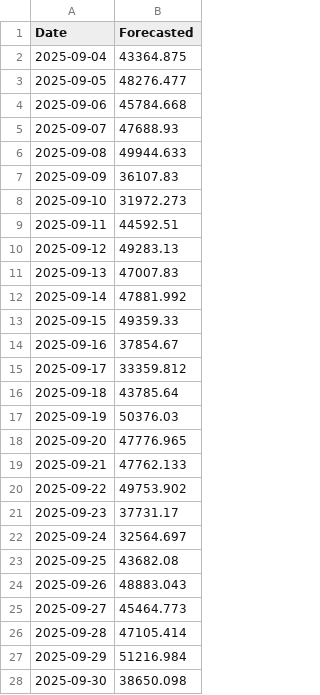
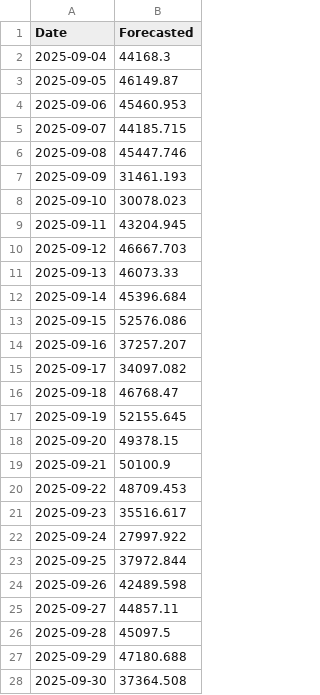
Before and after one commit to Paul-wn/241-353.nongpla, a CSV file: ML/N-BEATS/Yellow/forcast_future30d.csv, drawn as a sheet; only a part is shown; the diff covers the shown part only.

```diff
--- a/ML/N-BEATS/Yellow/forcast_future30d.csv
+++ b/ML/N-BEATS/Yellow/forcast_future30d.csv
@@ -1,28 +1,28 @@
 Date,Forecasted
-2025-09-04,43364.875
-2025-09-05,48276.477
-2025-09-06,45784.668
-2025-09-07,47688.93
-2025-09-08,49944.633
-2025-09-09,36107.83
-2025-09-10,31972.273
-2025-09-11,44592.51
-2025-09-12,49283.13
-2025-09-13,47007.83
-2025-09-14,47881.992
-2025-09-15,49359.33
-2025-09-16,37854.67
-2025-09-17,33359.812
-2025-09-18,43785.64
-2025-09-19,50376.03
-2025-09-20,47776.965
-2025-09-21,47762.133
-2025-09-22,49753.902
-2025-09-23,37731.17
-2025-09-24,32564.697
-2025-09-25,43682.08
-2025-09-26,48883.043
-2025-09-27,45464.773
-2025-09-28,47105.414
-2025-09-29,51216.984
-2025-09-30,38650.098
+2025-09-04,44168.3
+2025-09-05,46149.87
+2025-09-06,45460.953
+2025-09-07,44185.715
+2025-09-08,45447.746
+2025-09-09,31461.193
+2025-09-10,30078.023
+2025-09-11,43204.945
+2025-09-12,46667.703
+2025-09-13,46073.33
+2025-09-14,45396.684
+2025-09-15,52576.086
+2025-09-16,37257.207
+2025-09-17,34097.082
+2025-09-18,46768.47
+2025-09-19,52155.645
+2025-09-20,49378.15
+2025-09-21,50100.9
+2025-09-22,48709.453
+2025-09-23,35516.617
+2025-09-24,27997.922
+2025-09-25,37972.844
+2025-09-26,42489.598
+2025-09-27,44857.11
+2025-09-28,45097.5
+2025-09-29,47180.688
+2025-09-30,37364.508
```
Also changed, not shown: 3 edited cells elsewhere in this file, ML/N-BEATS/Pink/forcast_future30d.csv, ML/N-BEATS/Pink/forecast_vs_actual_last30days.csv, 12 other files.
